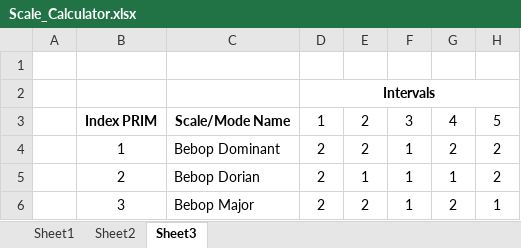
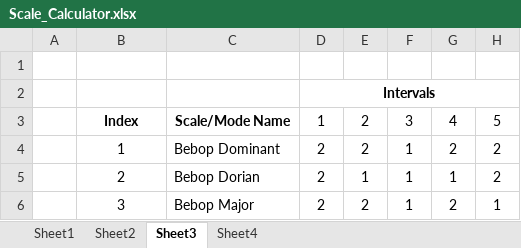
Before and after one commit to BubblyBerty/Practice1, an Excel workbook: Tasks-Assignments/GathPortfolio/Gath_Website/Scale_Calculator.xlsx, sheet Sheet3, drawn as a sheet; only a part is shown; values as stored, in another font and other column widths than the file's, no borders; the diff names each change by its address in the sheet, - before the commit and + after, or states it on an @@ line.

```diff
--- a/Tasks-Assignments/GathPortfolio/Gath_Website/Scale_Calculator.xlsx (sheet Sheet3)
+++ b/Tasks-Assignments/GathPortfolio/Gath_Website/Scale_Calculator.xlsx (sheet Sheet3)
+sheet tab: Sheet4
-B3: Index PRIM
+B3: Index
```
Also changed, not shown: 13 other files.
